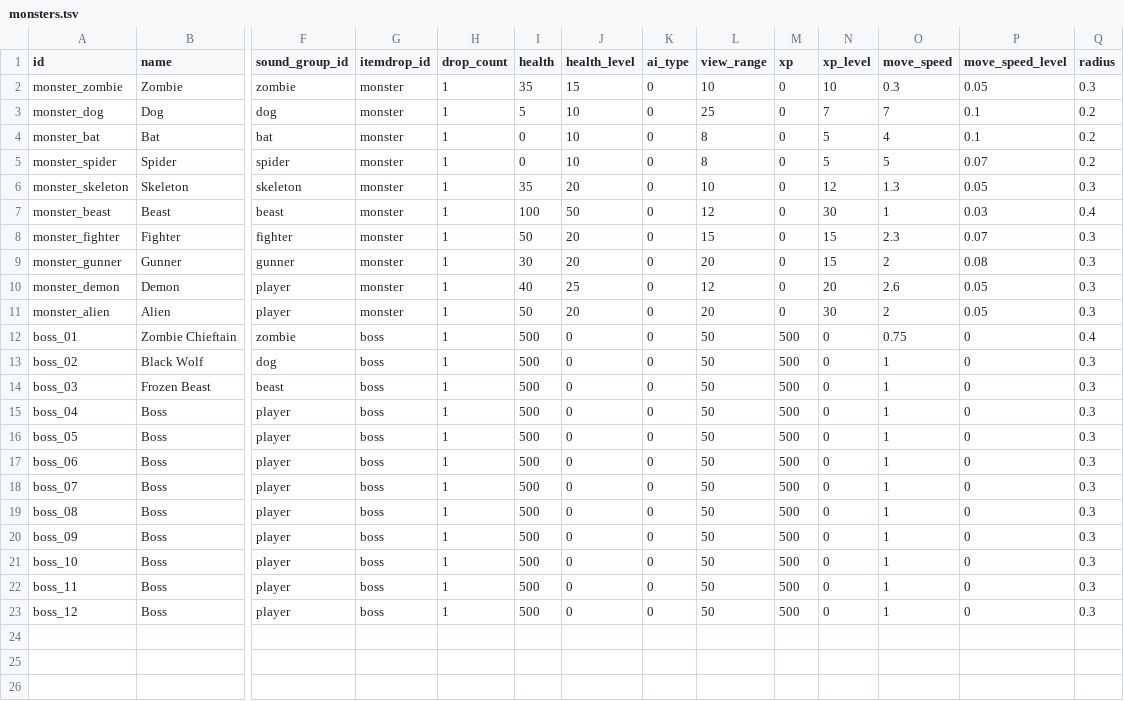
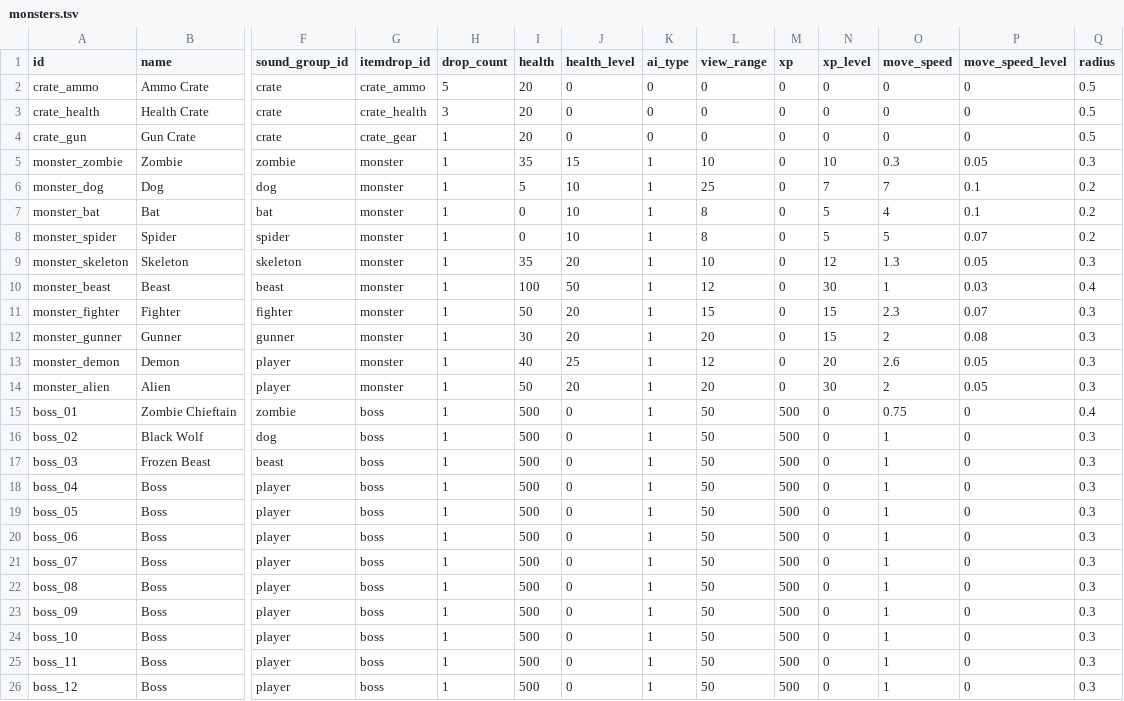
Before and after one commit to ololoken/emptyclip, a TSV file: working/tables/monsters.tsv, drawn as a sheet; only a part is shown, gaps mark what is left out; addresses are those after the commit; rows hold the shown columns only; the diff names each change by its address in the sheet, - before the commit and + after, or states it on an @@ line.

Commit message:
add crates

```diff
--- a/working/tables/monsters.tsv
+++ b/working/tables/monsters.tsv
+row 2: crate_ammo | Ammo Crate | crate | crate_ammo | 5 | 20 | 0 | 0 | 0 | 0 | 0 | 0 | 0 | 0.5
+row 3: crate_health | Health Crate | crate | crate_health | 3 | 20 | 0 | 0 | 0 | 0 | 0 | 0 | 0 | 0.5
+row 4: crate_gun | Gun Crate | crate | crate_gear | 1 | 20 | 0 | 0 | 0 | 0 | 0 | 0 | 0 | 0.5
-K5:K26 (ai_type): 0
+K5:K26 (ai_type): 1
```
Also changed, not shown: working/tables/animations.tsv, working/tables/reels.tsv, 18 other files.
